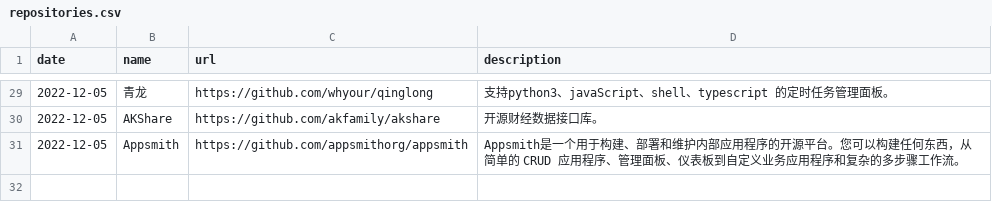
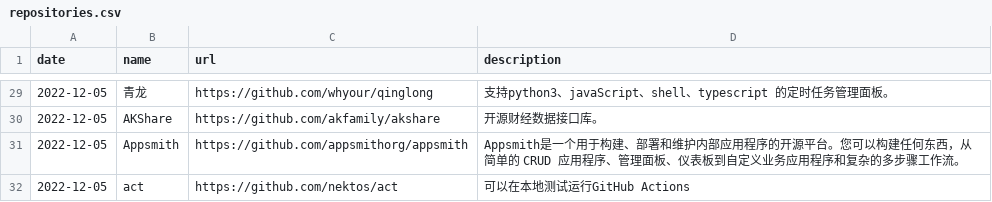
Before and after one commit to AmazingOpenSource/amazingopensource.github.io, a CSV file: repositories.csv, drawn as a sheet; only a part is shown, gaps mark what is left out.

Commit message:
Update repositories.csv

```diff
--- a/repositories.csv
+++ b/repositories.csv
@@ -31 +31,2 @@ date,name,url,description
 2022-12-05,Appsmith,https://github.com/appsmithorg/appsmith,Appsmith是一个用于构建、部署和维护内部应用程序的开源平台。您可以构建任何东西，从简单的 CRUD 应用程序、管理面板、仪表板到自定义业务应用程序和复杂的多步骤工作流。
+2022-12-05,act,https://github.com/nektos/act,可以在本地测试运行GitHub Actions
```
